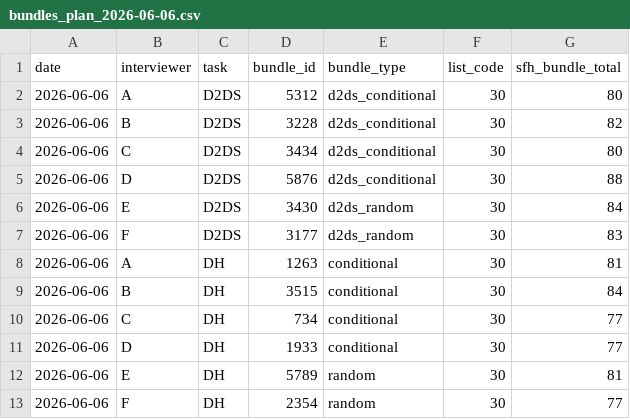
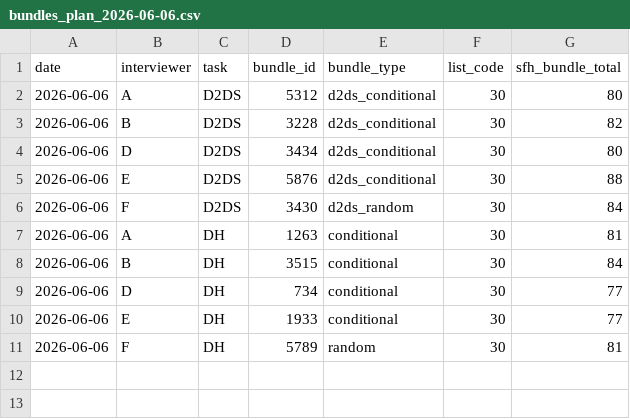
Before and after one commit to IrisWang2333/fieldprep, a CSV file: outputs/plans/bundles_plan_2026-06-06.csv, drawn as a sheet.

```diff
--- a/outputs/plans/bundles_plan_2026-06-06.csv
+++ b/outputs/plans/bundles_plan_2026-06-06.csv
@@ -3,11 +3,9 @@ date,interviewer,task,bundle_id,bundle_type,list_code,sfh_bundle_total
 2026-06-06,B,D2DS,3228,d2ds_conditional,30,82
-2026-06-06,C,D2DS,3434,d2ds_conditional,30,80
-2026-06-06,D,D2DS,5876,d2ds_conditional,30,88
-2026-06-06,E,D2DS,3430,d2ds_random,30,84
-2026-06-06,F,D2DS,3177,d2ds_random,30,83
+2026-06-06,D,D2DS,3434,d2ds_conditional,30,80
+2026-06-06,E,D2DS,5876,d2ds_conditional,30,88
+2026-06-06,F,D2DS,3430,d2ds_random,30,84
 2026-06-06,A,DH,1263,conditional,30,81
 2026-06-06,B,DH,3515,conditional,30,84
-2026-06-06,C,DH,734,conditional,30,77
-2026-06-06,D,DH,1933,conditional,30,77
-2026-06-06,E,DH,5789,random,30,81
-2026-06-06,F,DH,2354,random,30,77
+2026-06-06,D,DH,734,conditional,30,77
+2026-06-06,E,DH,1933,conditional,30,77
+2026-06-06,F,DH,5789,random,30,81
```
